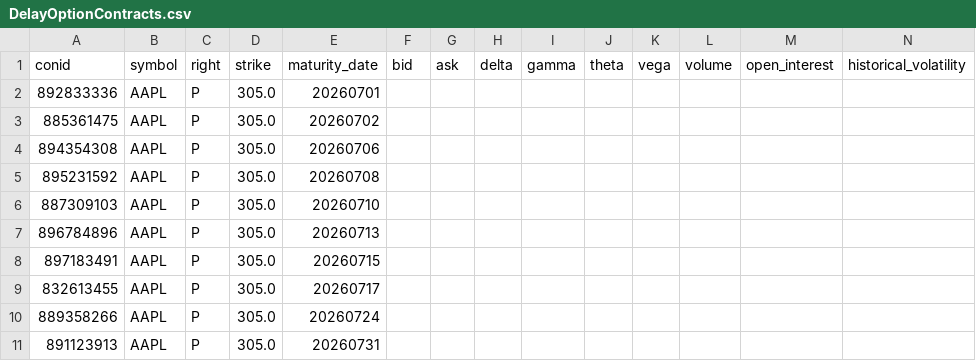
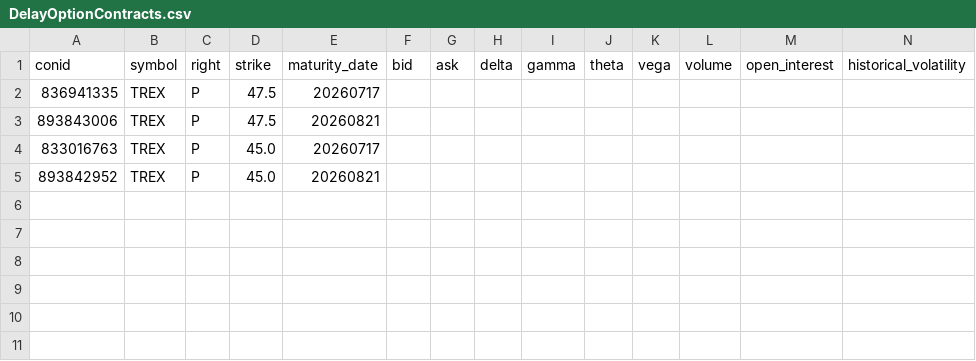
Before and after one commit to MathiasStadler/ibkr_gateway_python_curl, a CSV file: python/DelayOptionContracts.csv, drawn as a sheet; only a part is shown; removed rows and columns are numbered as before the commit, all else as after; rows hold the shown columns only; the diff names each change by its address in the sheet, - before the commit and + after, or states it on an @@ line.

```diff
--- a/python/DelayOptionContracts.csv
+++ b/python/DelayOptionContracts.csv
-row 2: 892833336 | AAPL | P | 305.0 | 20260701
-row 3: 885361475 | AAPL | P | 305.0 | 20260702
-row 4: 894354308 | AAPL | P | 305.0 | 20260706
-row 5: 895231592 | AAPL | P | 305.0 | 20260708
-row 6: 887309103 | AAPL | P | 305.0 | 20260710
-row 7: 896784896 | AAPL | P | 305.0 | 20260713
-row 8: 897183491 | AAPL | P | 305.0 | 20260715
-row 9: 832613455 | AAPL | P | 305.0 | 20260717
-row 10: 889358266 | AAPL | P | 305.0 | 20260724
-row 11: 891123913 | AAPL | P | 305.0 | 20260731
+row 2: 836941335 | TREX | P | 47.5 | 20260717
+row 3: 893843006 | TREX | P | 47.5 | 20260821
+row 4: 833016763 | TREX | P | 45.0 | 20260717
+row 5: 893842952 | TREX | P | 45.0 | 20260821
```
Also changed, not shown: python/stock_price.csv, 10 other files.
